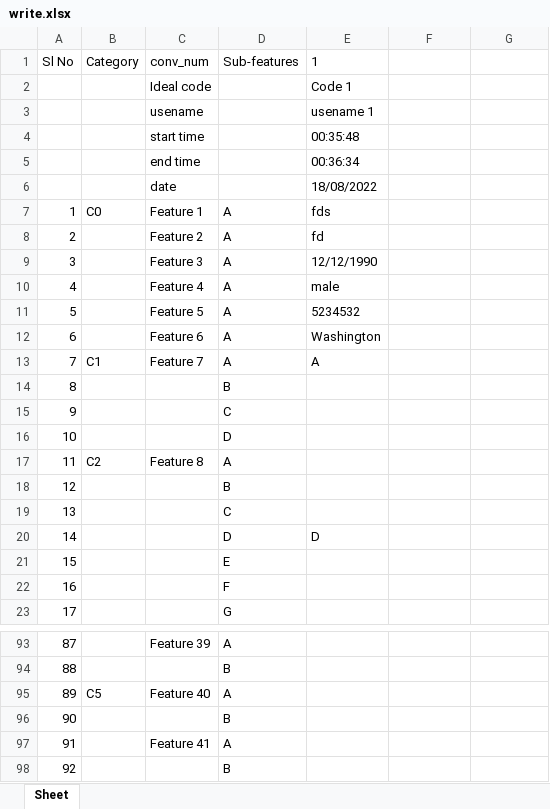
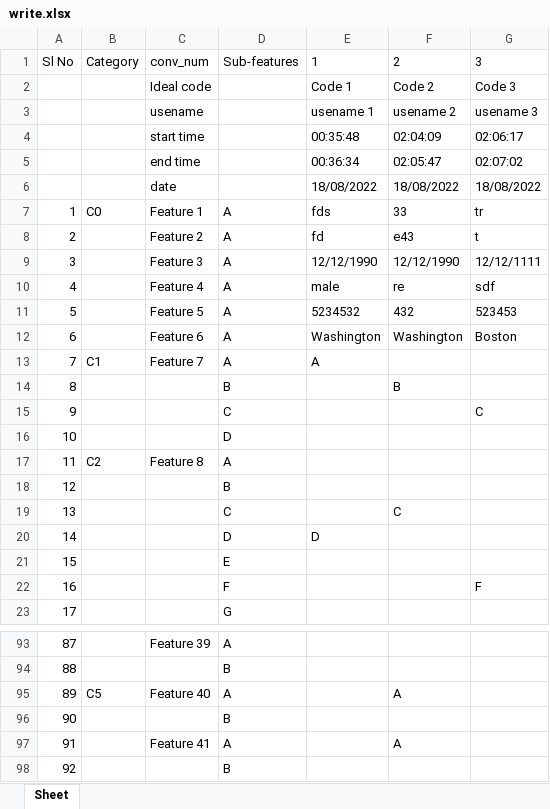
Before and after one commit to Say0618/Django_ChatBot, an Excel workbook: media/write_sheets/write.xlsx, sheet Sheet, drawn as a sheet; only a part is shown, gaps mark what is left out; values as stored, in another font and other column widths than the file's, no borders; the diff covers the shown part only; the diff names each change by its address in the sheet, - before the commit and + after, or states it on an @@ line.

```diff
--- a/media/write_sheets/write.xlsx (sheet Sheet)
+++ b/media/write_sheets/write.xlsx (sheet Sheet)
-F1: (empty)
+F1: 2
-G1: (empty)
+G1: 3
-F2: (empty)
+F2: Code 2
-G2: (empty)
+G2: Code 3
-F3: (empty)
+F3: usename 2
-G3: (empty)
+G3: usename 3
-F4: (empty)
+F4: 02:04:09
-G4: (empty)
+G4: 02:06:17
-F5: (empty)
+F5: 02:05:47
-G5: (empty)
+G5: 02:07:02
-F6: (empty)
+F6: 18/08/2022
-G6: (empty)
+G6: 18/08/2022
-F7: (empty)
+F7: 33
-G7: (empty)
+G7: tr
-F8: (empty)
+F8: e43
-G8: (empty)
+G8: t
-F9: (empty)
+F9: 12/12/1990
-G9: (empty)
+G9: 12/12/1111
-F10: (empty)
+F10: re
-G10: (empty)
+G10: sdf
-F11: (empty)
+F11: 432
-G11: (empty)
+G11: 523453
-F12: (empty)
+F12: Washington
-G12: (empty)
+G12: Boston
-F14: (empty)
+F14: B
-G15: (empty)
+G15: C
-F19: (empty)
+F19: C
-G22: (empty)
+G22: F
-F95: (empty)
+F95: A
-F97: (empty)
+F97: A
```
Also changed, not shown: 19 edited cells elsewhere in this sheet, media/aa_outputs/aaOutputSheet.xlsx, 4 other files.
